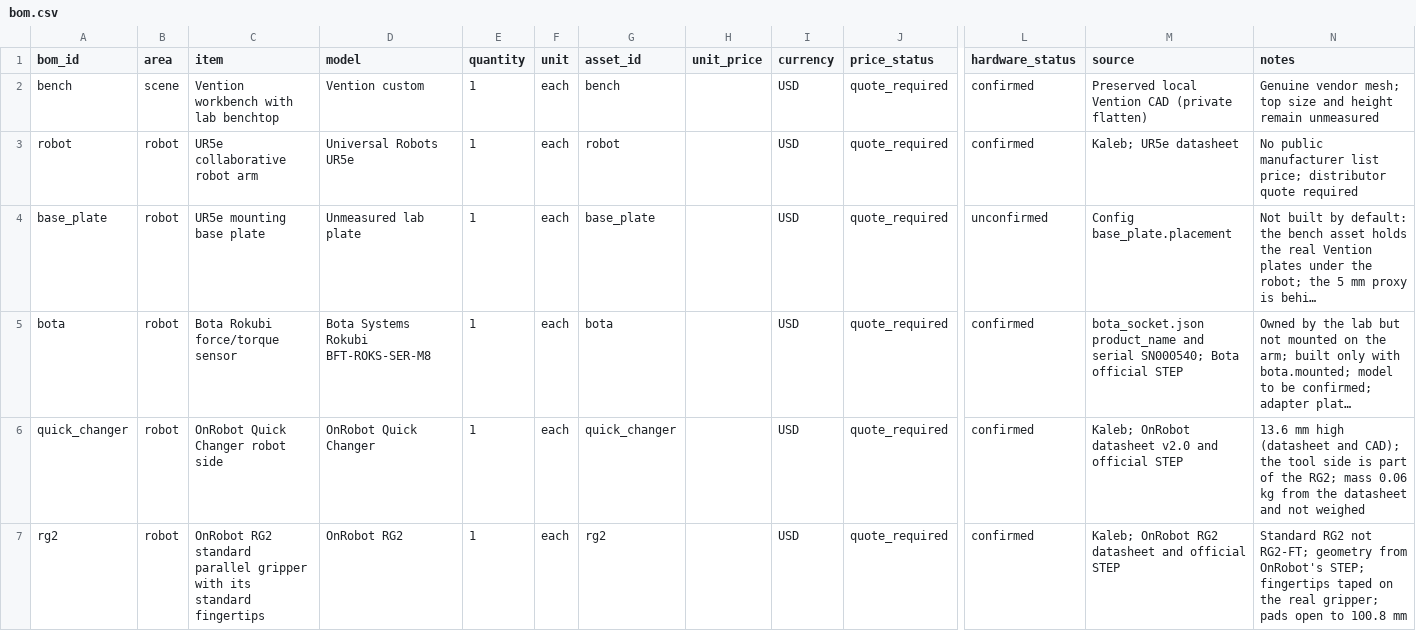
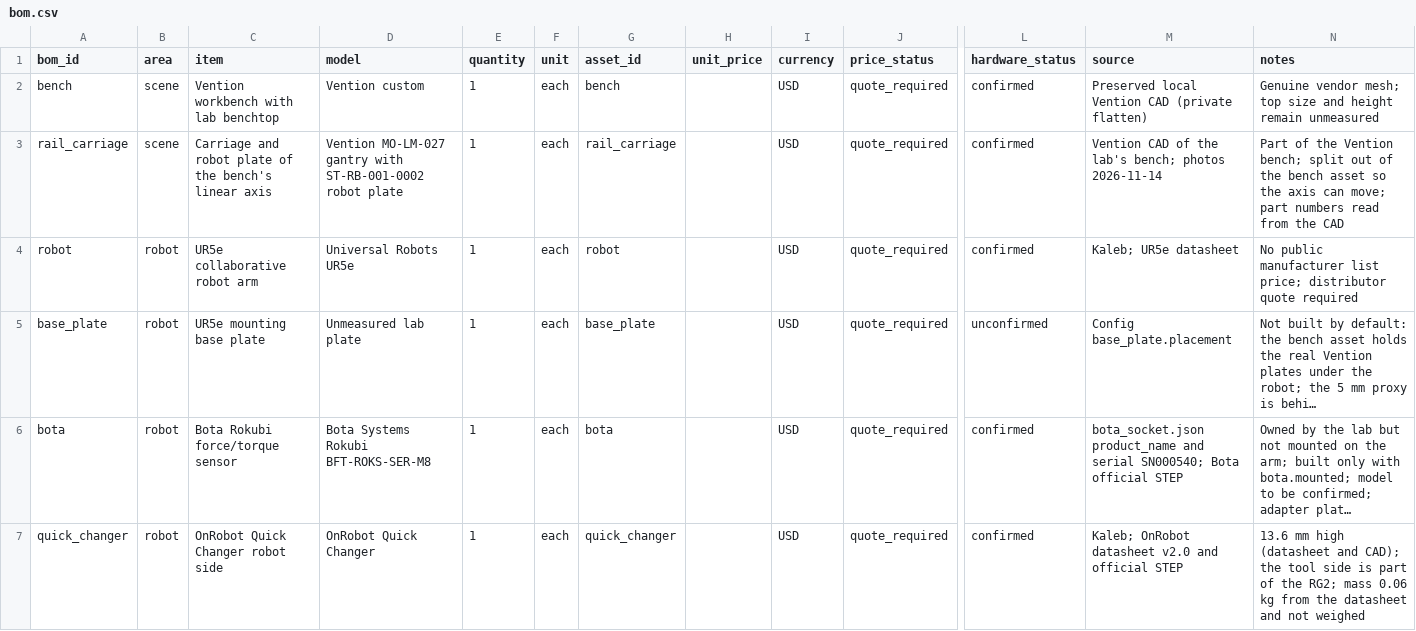
Before and after one commit to kalebcoleman/twinsmith, a CSV file: exts/workcell/workcell/bom.csv, drawn as a sheet; only a part is shown, gaps mark what is left out; the shorter side is filled out with more unchanged rows; long unchanged cells end in …; rows hold the shown columns only; the diff names each change by its address in the sheet, - before the commit and + after, or states it on an @@ line.

Commit message:
Work cell: the Vention rail as a seventh axis, bench split into static bench and rail carriage, looks from photos (WIP)

```diff
--- a/exts/workcell/workcell/bom.csv
+++ b/exts/workcell/workcell/bom.csv
+row 3: rail_carriage | scene | Carriage and robot plate of the bench's linear axis | Vention MO-LM-027 gantry with ST-RB-001-0002 robot plate | 1 | each | rail_carriage |  | USD | quote_required | confirmed | Vention CAD of the lab's bench; photos 2026-11-14 | Part of the Vention bench; split out of the bench asset so the axis can move; part numbers read from the CAD
```
Also changed, not shown: 19 other files.
